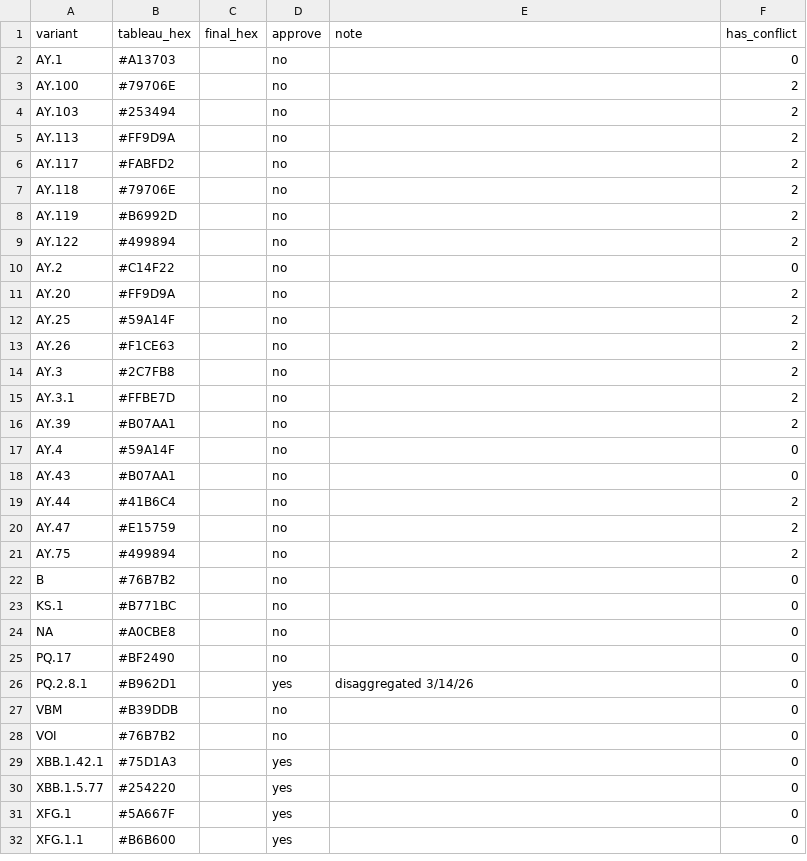
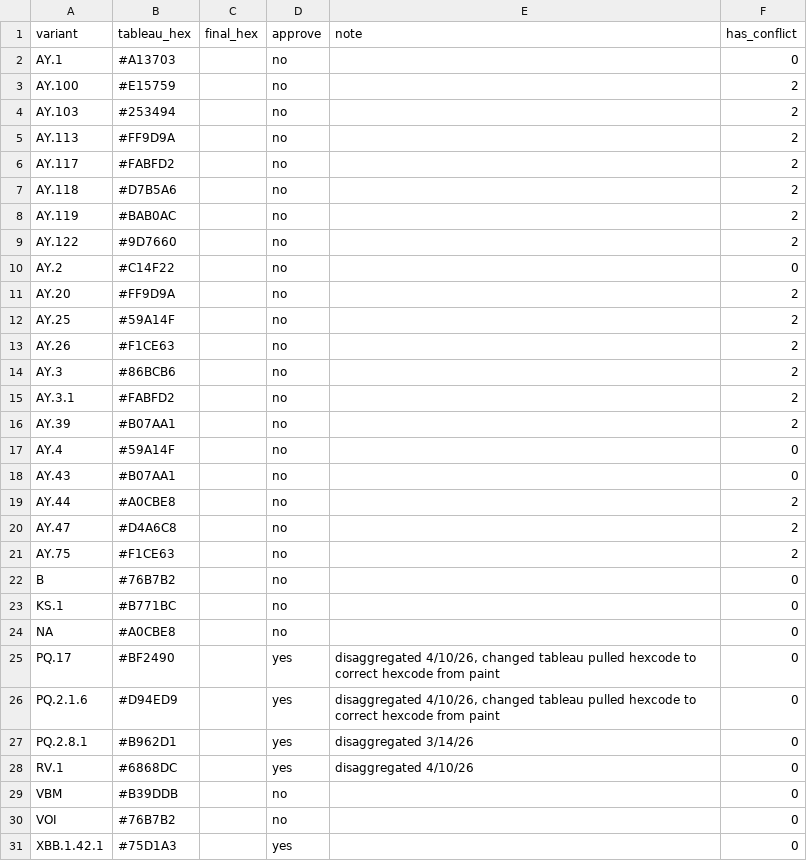
Before and after one commit to NW-PaGe/lineage-classification-cdc, a CSV file: pull_hexcodes/pending_additions.csv, drawn as a sheet; only a part is shown; the shorter side is filled out with more unchanged rows; the diff covers the shown part only.

```diff
--- a/pull_hexcodes/pending_additions.csv
+++ b/pull_hexcodes/pending_additions.csv
@@ -2,3 +2,3 @@ variant,tableau_hex,final_hex,approve,note,has_conflict
 AY.1,#A13703,"",no,"",0
-AY.100,#79706E,"",no,"",2
+AY.100,#E15759,"",no,"",2
 AY.103,#253494,"",no,"",2
@@ -6,5 +6,5 @@ AY.113,#FF9D9A,"",no,"",2
 AY.117,#FABFD2,"",no,"",2
-AY.118,#79706E,"",no,"",2
-AY.119,#B6992D,"",no,"",2
-AY.122,#499894,"",no,"",2
+AY.118,#D7B5A6,"",no,"",2
+AY.119,#BAB0AC,"",no,"",2
+AY.122,#9D7660,"",no,"",2
 AY.2,#C14F22,"",no,"",0
@@ -13,4 +13,4 @@ AY.25,#59A14F,"",no,"",2
 AY.26,#F1CE63,"",no,"",2
-AY.3,#2C7FB8,"",no,"",2
-AY.3.1,#FFBE7D,"",no,"",2
+AY.3,#86BCB6,"",no,"",2
+AY.3.1,#FABFD2,"",no,"",2
 AY.39,#B07AA1,"",no,"",2
@@ -18,5 +18,5 @@ AY.4,#59A14F,"",no,"",0
 AY.43,#B07AA1,"",no,"",0
-AY.44,#41B6C4,"",no,"",2
-AY.47,#E15759,"",no,"",2
-AY.75,#499894,"",no,"",2
+AY.44,#A0CBE8,"",no,"",2
+AY.47,#D4A6C8,"",no,"",2
+AY.75,#F1CE63,"",no,"",2
 B,#76B7B2,"",no,"",0
@@ -24,4 +24,6 @@ KS.1,#B771BC,"",no,"",0
 NA,#A0CBE8,"",no,"",0
-PQ.17,#BF2490,"",no,"",0
+PQ.17,#BF2490,"",yes,"disaggregated 4/10/26, changed tableau pulled hexcode to correct hexcode from paint",0
+PQ.2.1.6,#D94ED9,"",yes,"disaggregated 4/10/26, changed tableau pulled hexcode to correct hexcode from paint",0
 PQ.2.8.1,#B962D1,"",yes,disaggregated 3/14/26,0
+RV.1,#6868DC,"",yes,disaggregated 4/10/26,0
 VBM,#B39DDB,"",no,"",0
```
Also changed, not shown: 1 added row elsewhere in this file, pull_hexcodes/final_augmented_runninglist.csv, pull_hexcodes/qa_disagreements.csv.
